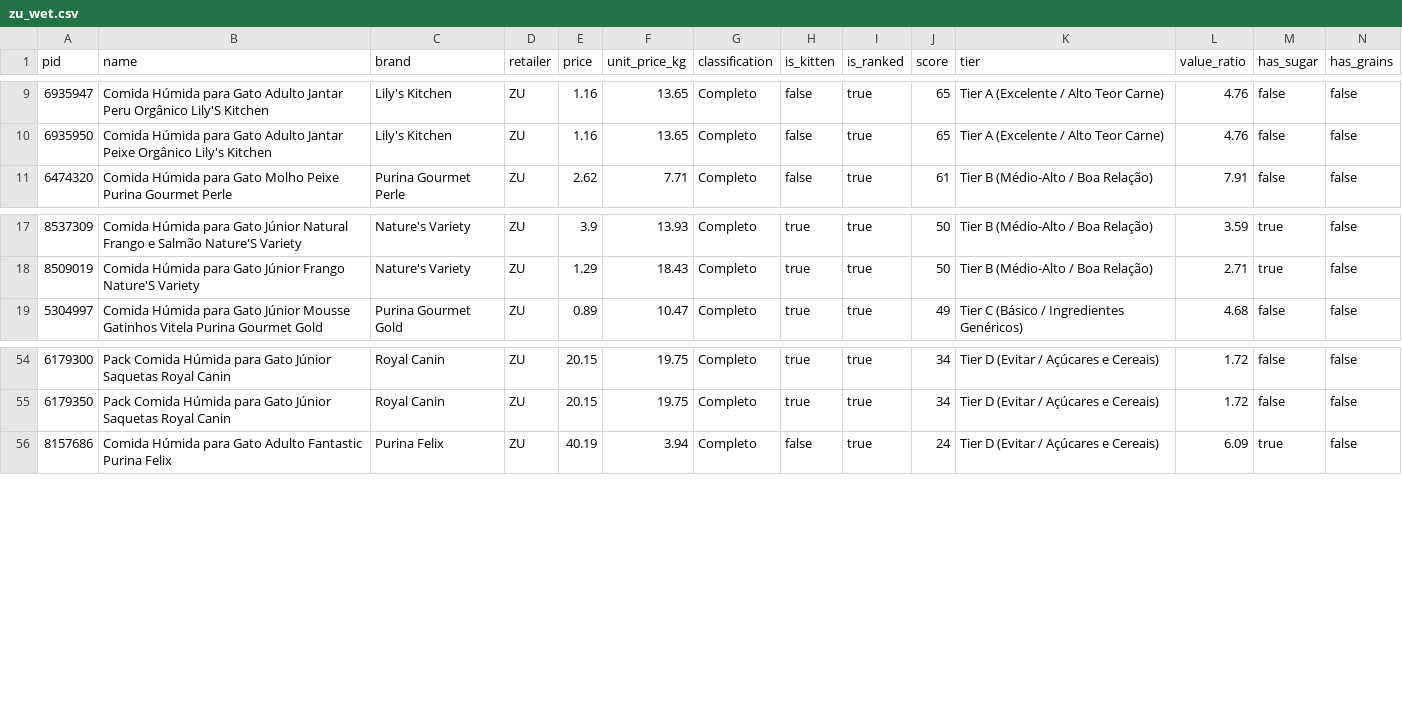
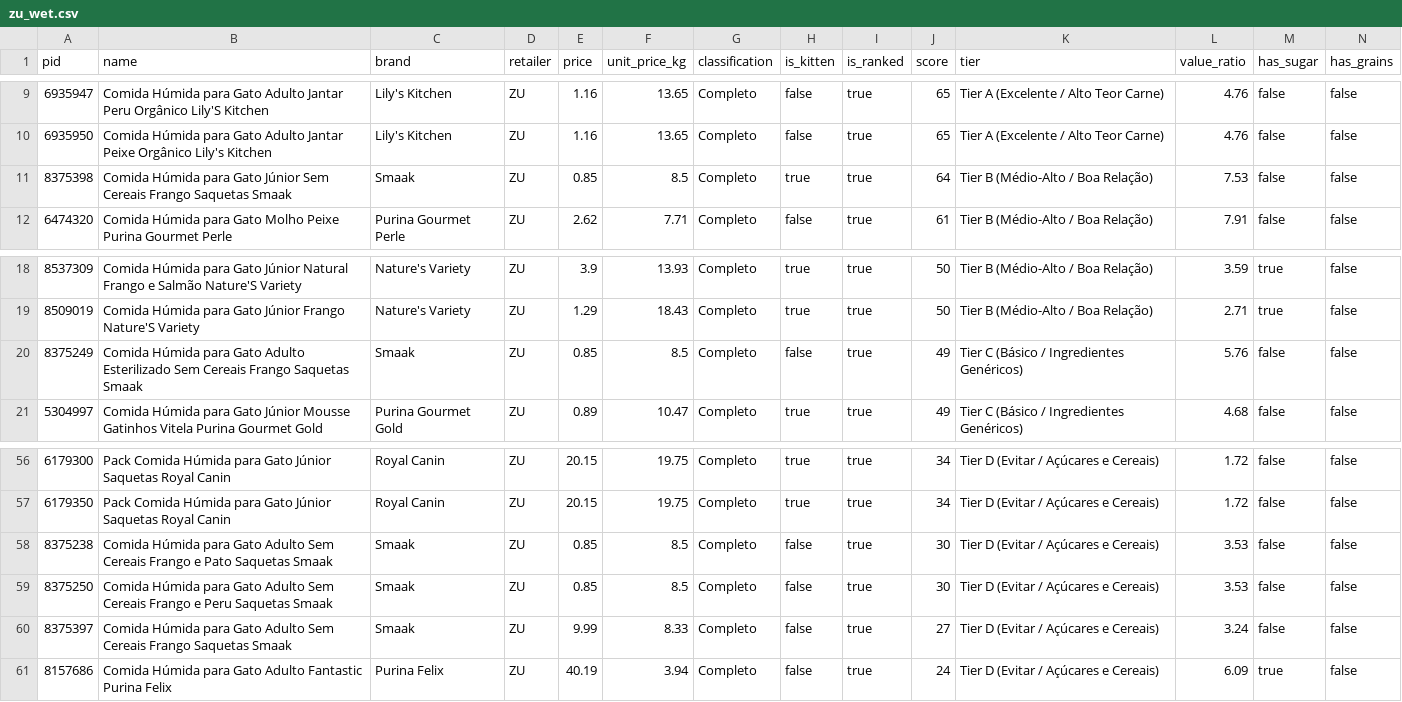
Before and after one commit to diogobalseiro/banana-orange-kiwi, a CSV file: data/zu_wet.csv, drawn as a sheet; only a part is shown, gaps mark what is left out; rows hold the shown columns only; the diff names each change by its address in the sheet, - before the commit and + after, or states it on an @@ line.

Commit message:
fix(catalog): restore and score Smaak wet products and reconcile Smaak dry formulations
- Wet Scorer: expand is_complete_declared to recognize Portuguese complete meal declarations ('alimentação completa', 'refeição completa', 'nutrição diária completa') preventing complete wet foods with 'filetes' (such as Smaak) from being falsely excluded as complementary snacks.
- Catalog: restore 5 verified Smaak wet products from ZU into zu_wet_full.json and re-score them.
- Reconciliation: add verified formulations for Smaak Júnior and Smaak Adulto Esterilizado to product_matches.json, reconciling ZU dry listings with Continente data.
- Tests: add unit test (expanding suite to 94 tests) ensuring complete fillets in gravy are scored.

```diff
--- a/data/zu_wet.csv
+++ b/data/zu_wet.csv
+row 11: 8375398 | Comida Húmida para Gato Júnior Sem Cereais Frango Saquetas Smaak | Smaak | ZU | 0.85 | 8.5 | Completo | true | true | 64 | Tier B (Médio-Alto / Boa Relação) | 7.53 | false | false
+row 20: 8375249 | Comida Húmida para Gato Adulto Esterilizado Sem Cereais Frango Saquetas Smaak | Smaak | ZU | 0.85 | 8.5 | Completo | false | true | 49 | Tier C (Básico / Ingredientes Genéricos) | 5.76 | false | false
+row 58: 8375238 | Comida Húmida para Gato Adulto Sem Cereais Frango e Pato Saquetas Smaak | Smaak | ZU | 0.85 | 8.5 | Completo | false | true | 30 | Tier D (Evitar / Açúcares e Cereais) | 3.53 | false | false
+row 59: 8375250 | Comida Húmida para Gato Adulto Sem Cereais Frango e Peru Saquetas Smaak | Smaak | ZU | 0.85 | 8.5 | Completo | false | true | 30 | Tier D (Evitar / Açúcares e Cereais) | 3.53 | false | false
+row 60: 8375397 | Comida Húmida para Gato Adulto Sem Cereais Frango Saquetas Smaak | Smaak | ZU | 9.99 | 8.33 | Completo | false | true | 27 | Tier D (Evitar / Açúcares e Cereais) | 3.24 | false | false
```
Also changed, not shown: data/continente_dry.csv, data/zu_dry.csv, 27 other files.
